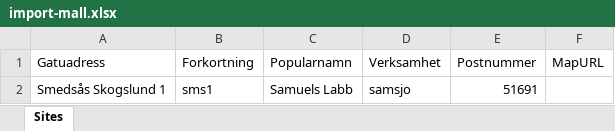
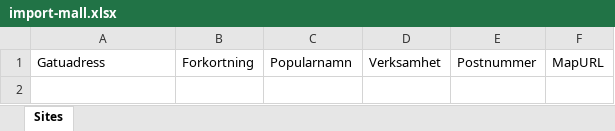
Before and after one commit to jorblad/MIST-scripts, an Excel workbook: import-mall.xlsx, sheet Sites, drawn as a sheet; values as stored, in another font and other column widths than the file's, no borders; the diff names each change by its address in the sheet, - before the commit and + after, or states it on an @@ line.

Commit message:
Update import-mall.xlsx
Cleaned the import excel-file

```diff
--- a/import-mall.xlsx (sheet Sites)
+++ b/import-mall.xlsx (sheet Sites)
-row 2: Smedsås Skogslund 1 | sms1 | Samuels Labb | samsjo | 51691
```
